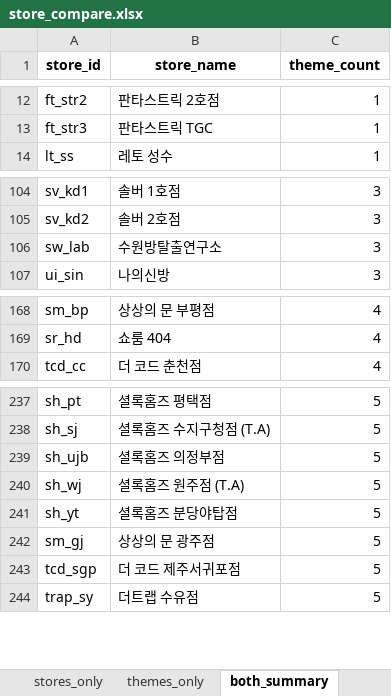
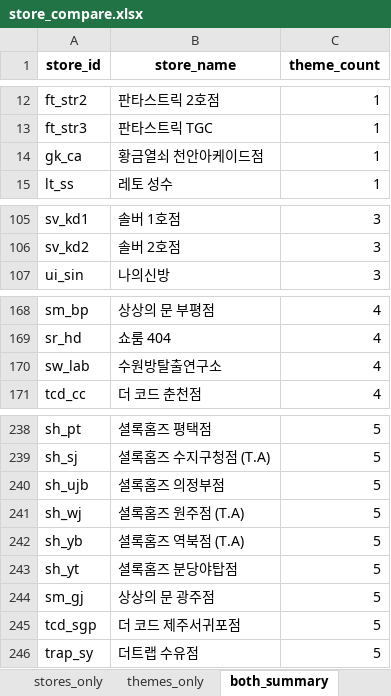
Before and after one commit to b0kt2a/BOKTEA_RSVN, an Excel workbook: store_compare.xlsx, sheet both_summary, drawn as a sheet; only a part is shown, gaps mark what is left out; values as stored, in another font and other column widths than the file's, no borders; removed rows and columns are numbered as before the commit, all else as after; the diff names each change by its address in the sheet, - before the commit and + after, or states it on an @@ line.

```diff
--- a/store_compare.xlsx (sheet both_summary)
+++ b/store_compare.xlsx (sheet both_summary)
+row 14: gk_ca | 황금열쇠 천안아케이드점 | 1
-row 106: sw_lab | 수원방탈출연구소 | 3
+row 170: sw_lab | 수원방탈출연구소 | 4
+row 242: sh_yb | 셜록홈즈 역북점 (T.A) | 5
```
Also changed, not shown: poster_compare.xlsx, stores.xlsx, 13 other files.
